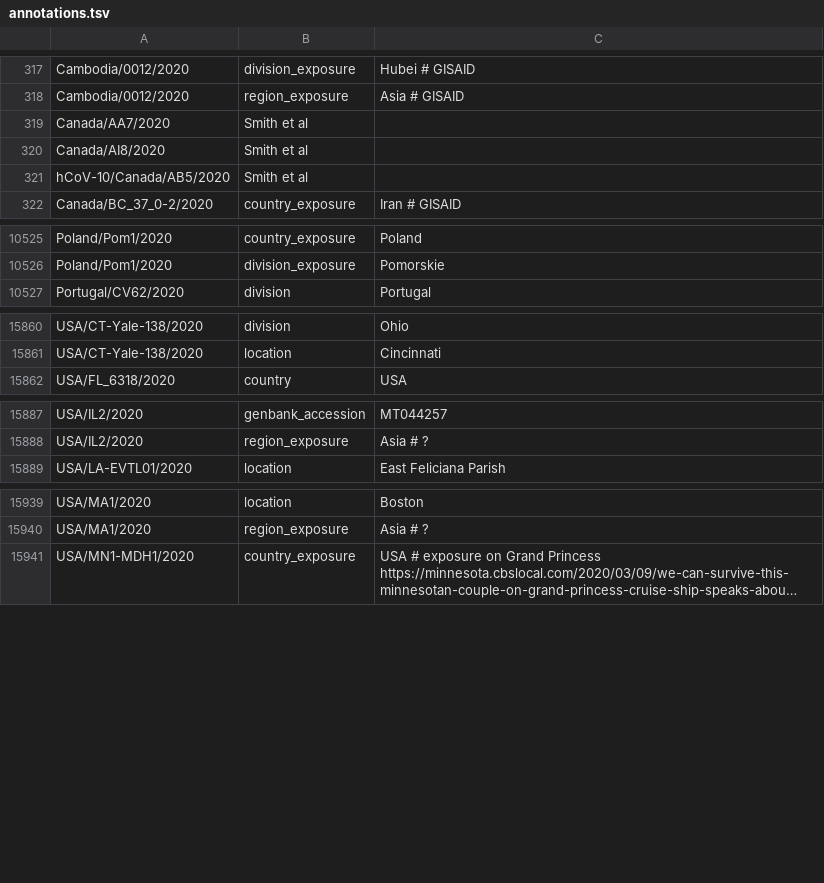
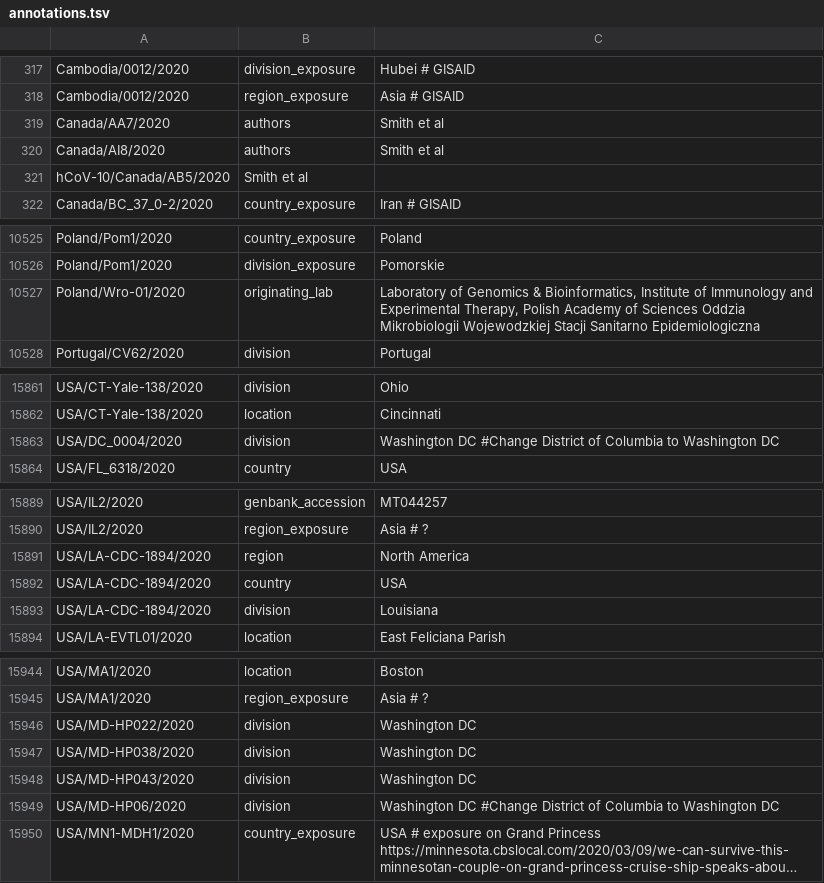
Before and after one commit to nextstrain/ncov-ingest, a TSV file: source-data/annotations.tsv, drawn as a sheet; only a part is shown, gaps mark what is left out; long unchanged cells end in …; the diff names each change by its address in the sheet, - before the commit and + after, or states it on an @@ line.

Commit message:
District of Columbia to Washington DC

```diff
--- a/source-data/annotations.tsv
+++ b/source-data/annotations.tsv
-B319:B320: Smith et al
+B319:B320: authors
-C319:C320: (empty)
+C319:C320: Smith et al
+row 10527: Poland/Wro-01/2020 | originating_lab | Laboratory of Genomics & Bioinformatics, Institute of Immunology and Experimental Therapy, Polish Academy of Sciences Oddzia Mikrobiologii Wojewodzkiej Stacji Sanitarno Epidemiologiczna
+row 15863: USA/DC_0004/2020 | division | Washington DC #Change District of Columbia to Washington DC
+row 15891: USA/LA-CDC-1894/2020 | region | North America
+row 15892: USA/LA-CDC-1894/2020 | country | USA
+row 15893: USA/LA-CDC-1894/2020 | division | Louisiana
+row 15946: USA/MD-HP022/2020 | division | Washington DC
+row 15947: USA/MD-HP038/2020 | division | Washington DC
+row 15948: USA/MD-HP043/2020 | division | Washington DC
+row 15949: USA/MD-HP06/2020 | division | Washington DC #Change District of Columbia to Washington DC
```
